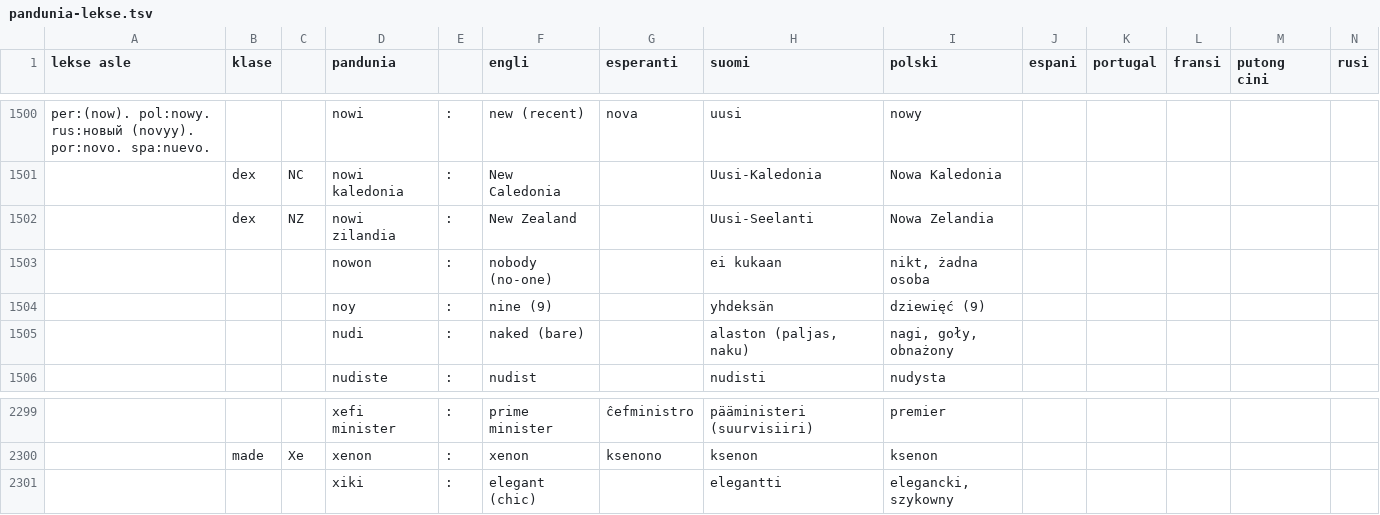
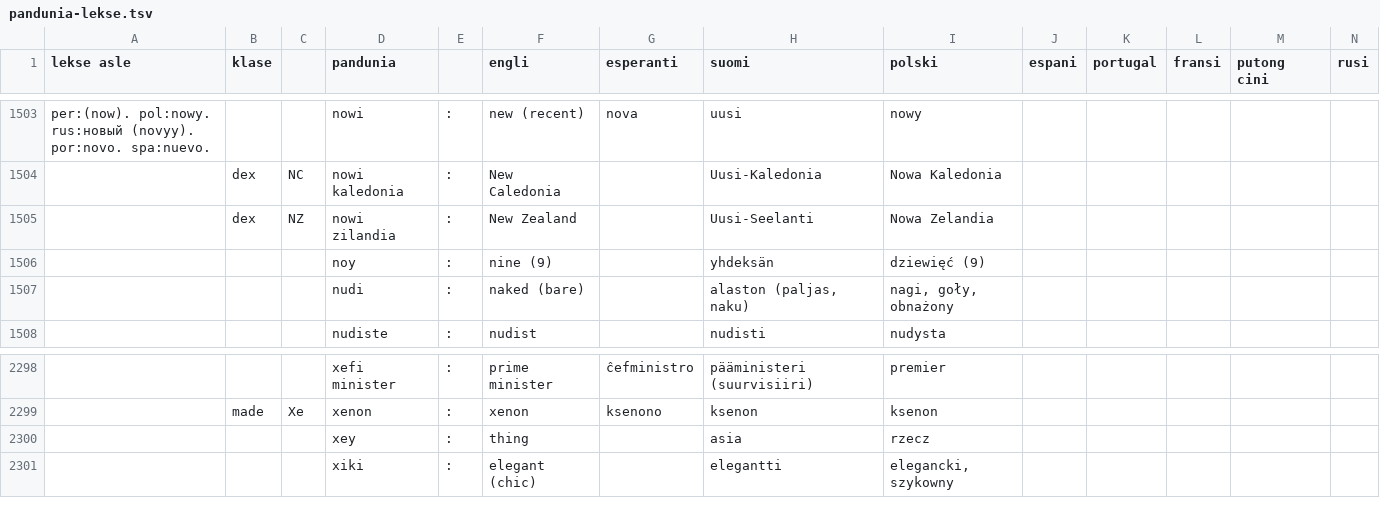
Before and after one commit to barumau/pandunia, a TSV file: pandunia-lekse.tsv, drawn as a sheet; only a part is shown, gaps mark what is left out; removed rows and columns are numbered as before the commit, all else as after; rows hold the shown columns only; the diff covers the shown part only; the diff names each change by its address in the sheet, - before the commit and + after, or states it on an @@ line.

```diff
--- a/pandunia-lekse.tsv
+++ b/pandunia-lekse.tsv
-row 1503:  |  |  | nowon | : | nobody (no-one) |  | ei kukaan | nikt, żadna osoba
+row 2300:  |  |  | xey | : | thing |  | asia | rzecz
```
Also changed, not shown: 4 added rows and 4 removed rows elsewhere in this file, 9 other files.
